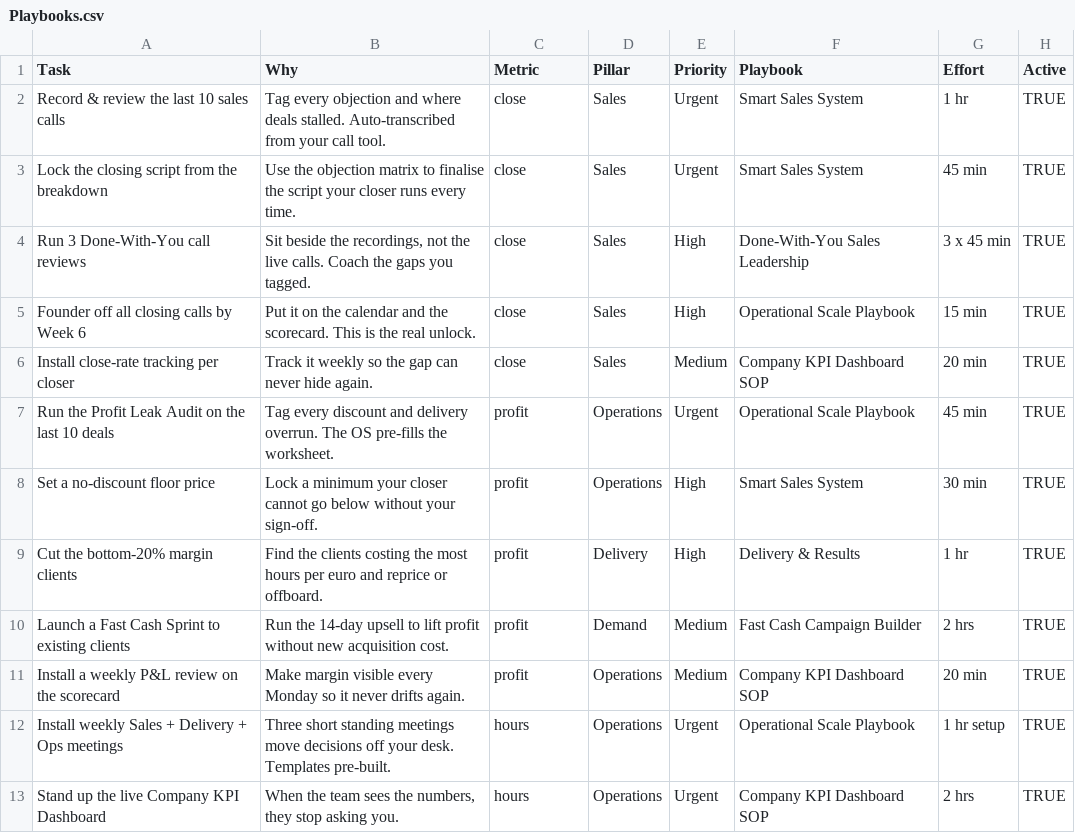
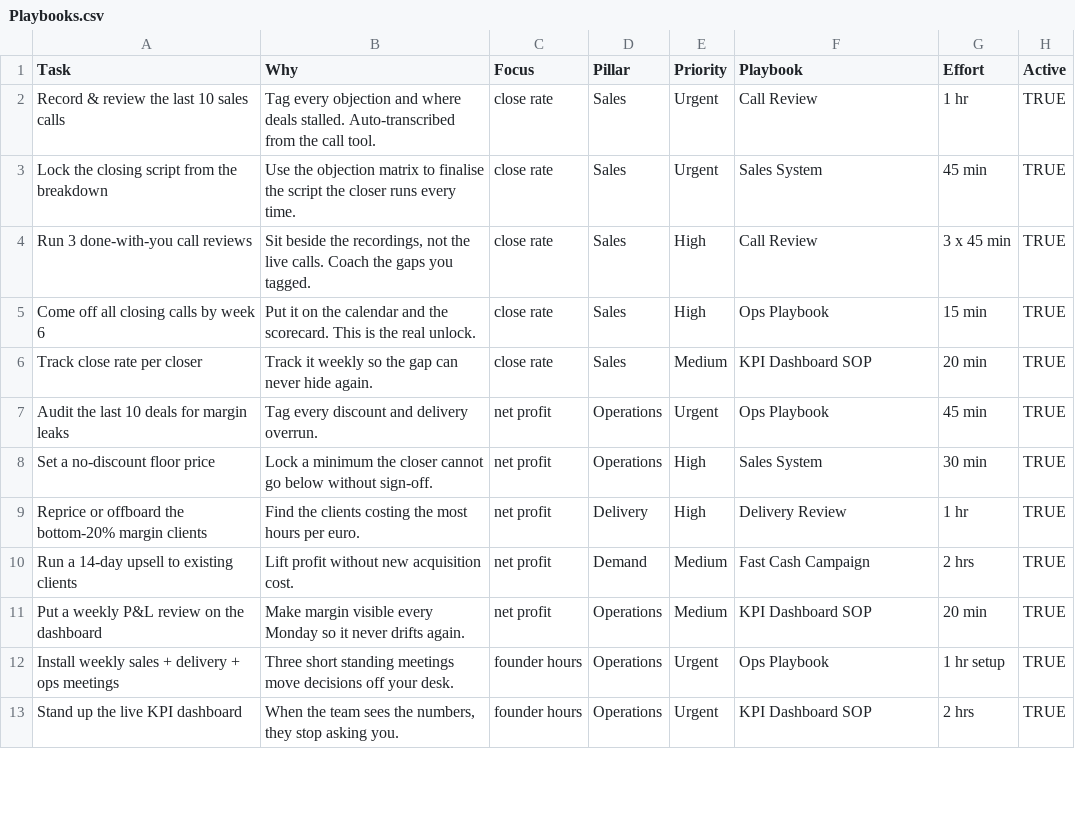
Before and after one commit to OlliTapio/sales-call-coach, a CSV file: notion/Playbooks.csv, drawn as a sheet; only a part is shown; the diff covers the shown part only.

```diff
--- a/notion/Playbooks.csv
+++ b/notion/Playbooks.csv
@@ -1,13 +1,13 @@
-Task,Why,Metric,Pillar,Priority,Playbook,Effort,Active
-Record & review the last 10 sales calls,"Tag every objection and where deals stalled. Auto-transcribed from your call tool.",close,Sales,Urgent,Smart Sales System,1 hr,TRUE
-Lock the closing script from the breakdown,"Use the objection matrix to finalise the script your closer runs every time.",close,Sales,Urgent,Smart Sales System,45 min,TRUE
-Run 3 Done-With-You call reviews,"Sit beside the recordings, not the live calls. Coach the gaps you tagged.",close,Sales,High,Done-With-You Sales Leadership,3 x 45 min,TRUE
-Founder off all closing calls by Week 6,"Put it on the calendar and the scorecard. This is the real unlock.",close,Sales,High,Operational Scale Playbook,15 min,TRUE
-Install close-rate tracking per closer,"Track it weekly so the gap can never hide again.",close,Sales,Medium,Company KPI Dashboard SOP,20 min,TRUE
-Run the Profit Leak Audit on the last 10 deals,"Tag every discount and delivery overrun. The OS pre-fills the worksheet.",profit,Operations,Urgent,Operational Scale Playbook,45 min,TRUE
-Set a no-discount floor price,"Lock a minimum your closer cannot go below without your sign-off.",profit,Operations,High,Smart Sales System,30 min,TRUE
-Cut the bottom-20% margin clients,"Find the clients costing the most hours per euro and reprice or offboard.",profit,Delivery,High,Delivery & Results,1 hr,TRUE
-Launch a Fast Cash Sprint to existing clients,"Run the 14-day upsell to lift profit without new acquisition cost.",profit,Demand,Medium,Fast Cash Campaign Builder,2 hrs,TRUE
-Install a weekly P&L review on the scorecard,"Make margin visible every Monday so it never drifts again.",profit,Operations,Medium,Company KPI Dashboard SOP,20 min,TRUE
-Install weekly Sales + Delivery + Ops meetings,"Three short standing meetings move decisions off your desk. Templates pre-built.",hours,Operations,Urgent,Operational Scale Playbook,1 hr setup,TRUE
-Stand up the live Company KPI Dashboard,"When the team sees the numbers, they stop asking you.",hours,Operations,Urgent,Company KPI Dashboard SOP,2 hrs,TRUE
+Task,Why,Focus,Pillar,Priority,Playbook,Effort,Active
+Record & review the last 10 sales calls,"Tag every objection and where deals stalled. Auto-transcribed from the call tool.",close rate,Sales,Urgent,Call Review,1 hr,TRUE
+Lock the closing script from the breakdown,"Use the objection matrix to finalise the script the closer runs every time.",close rate,Sales,Urgent,Sales System,45 min,TRUE
+Run 3 done-with-you call reviews,"Sit beside the recordings, not the live calls. Coach the gaps you tagged.",close rate,Sales,High,Call Review,3 x 45 min,TRUE
+Come off all closing calls by week 6,"Put it on the calendar and the scorecard. This is the real unlock.",close rate,Sales,High,Ops Playbook,15 min,TRUE
+Track close rate per closer,"Track it weekly so the gap can never hide again.",close rate,Sales,Medium,KPI Dashboard SOP,20 min,TRUE
+Audit the last 10 deals for margin leaks,"Tag every discount and delivery overrun.",net profit,Operations,Urgent,Ops Playbook,45 min,TRUE
+Set a no-discount floor price,"Lock a minimum the closer cannot go below without sign-off.",net profit,Operations,High,Sales System,30 min,TRUE
+Reprice or offboard the bottom-20% margin clients,"Find the clients costing the most hours per euro.",net profit,Delivery,High,Delivery Review,1 hr,TRUE
+Run a 14-day upsell to existing clients,"Lift profit without new acquisition cost.",net profit,Demand,Medium,Fast Cash Campaign,2 hrs,TRUE
+Put a weekly P&L review on the dashboard,"Make margin visible every Monday so it never drifts again.",net profit,Operations,Medium,KPI Dashboard SOP,20 min,TRUE
+Install weekly sales + delivery + ops meetings,"Three short standing meetings move decisions off your desk.",founder hours,Operations,Urgent,Ops Playbook,1 hr setup,TRUE
+Stand up the live KPI dashboard,"When the team sees the numbers, they stop asking you.",founder hours,Operations,Urgent,KPI Dashboard SOP,2 hrs,TRUE
```
Also changed, not shown: 23 edited cells elsewhere in this file, 10 other files.
